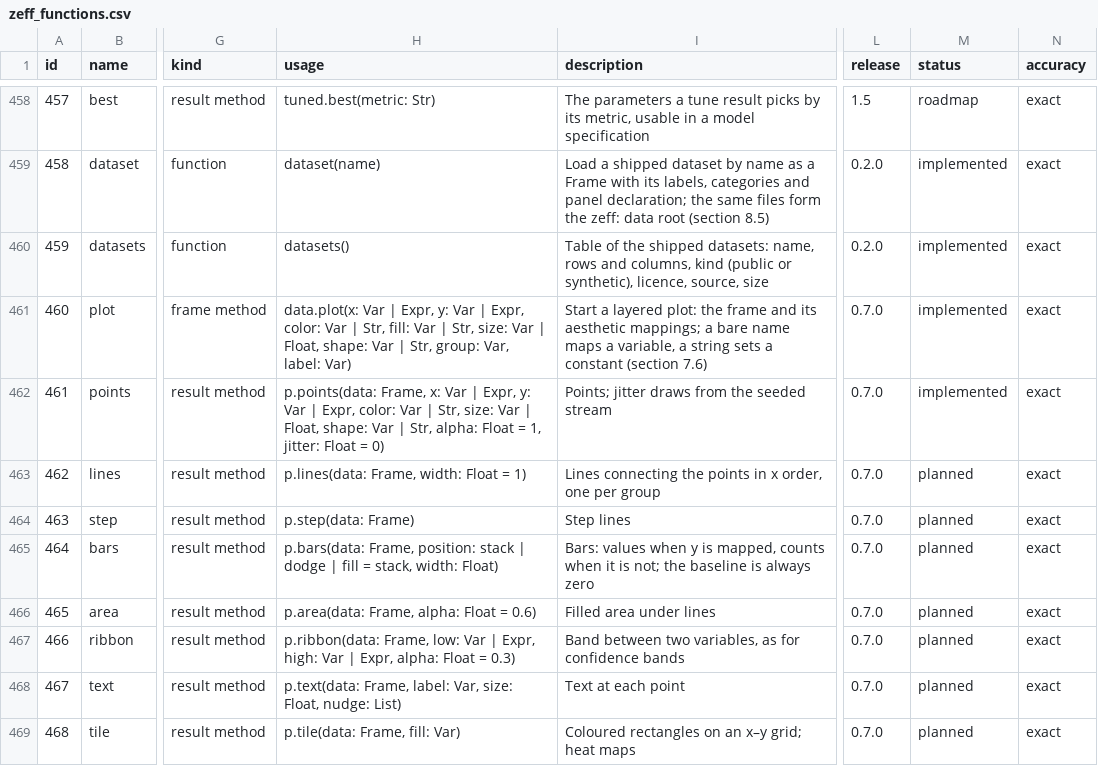
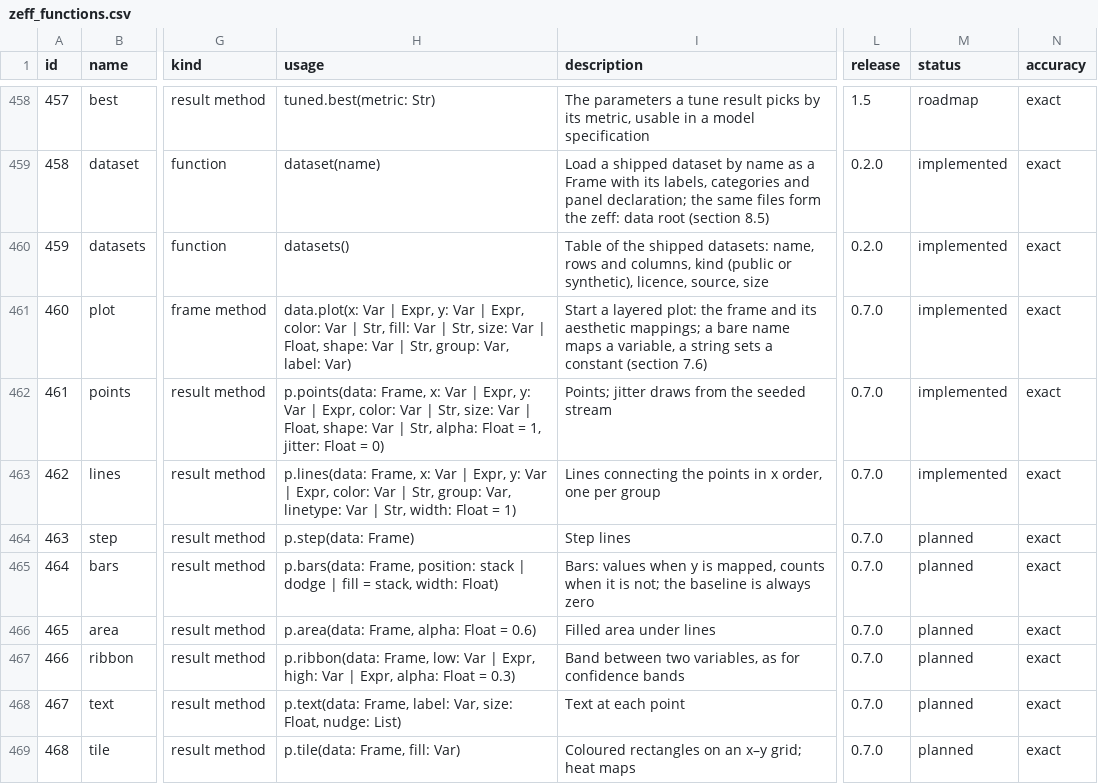
Before and after one commit to zoostat/zeff, a CSV file: docs/spec/zeff_functions.csv, drawn as a sheet; only a part is shown, gaps mark what is left out; the diff names each change by its address in the sheet, - before the commit and + after, or states it on an @@ line.

Commit message:
Add lines: a line through the rows of each group, in the order of x (release 0.7.0, step 23c1)
p.lines(data:, x:, y:, color:, group:, linetype:, width:) joins the rows of
each group in the order of x. The rows are parted by group: and by the
categories that color: and linetype: show; a row without y breaks the line,
a row left alone draws nothing, and notes count both. The six types of line
are a scale of their own, and the key of a legend of lines is a piece of
line, with a point on it when points read the same scale.

In the scene a layer of lines says which line each mark is of; on the page
each line is one path. A colour by a number is refused for lines, which have
one colour each. Checked against ggplot2 on the shipped wages. The usage
line of catalogue row 462 gains the options (logged); step 23c is split, and
step is 23c2.

```diff
--- a/docs/spec/zeff_functions.csv
+++ b/docs/spec/zeff_functions.csv
-H463 (usage): p.lines(data: Frame, width: Float…
+H463 (usage): p.lines(data: Frame, x: Var | Expr, y: Var | Expr, color: Var | Str, group: Var, linetype: Var | Str, width: Float…
-M463 (status): planned
+M463 (status): implemented
```
Also changed, not shown: 23 other files.
